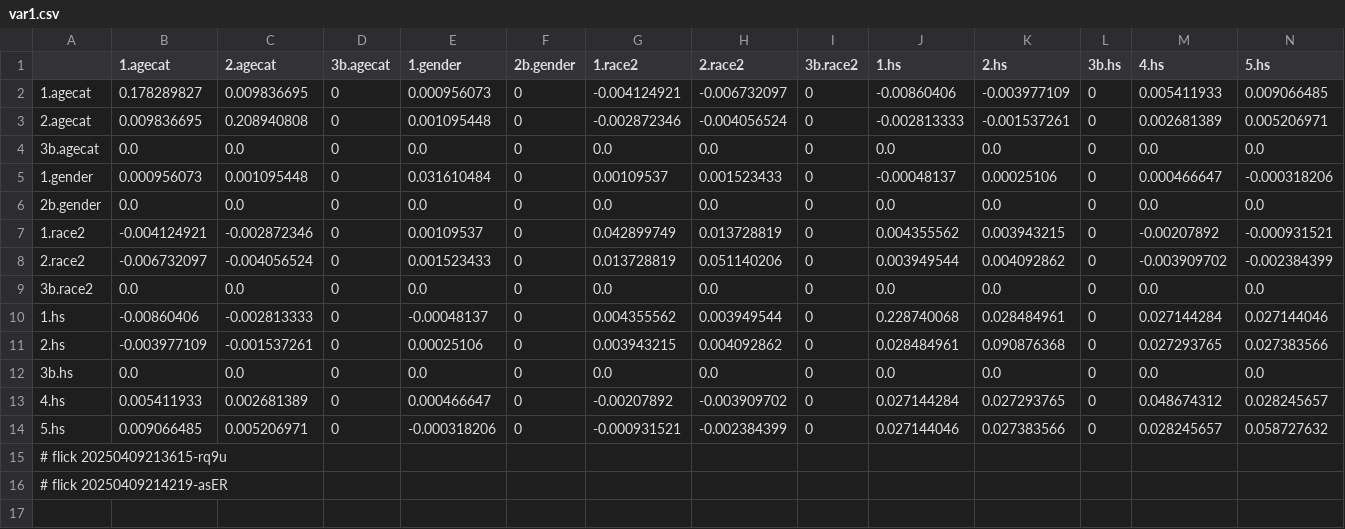
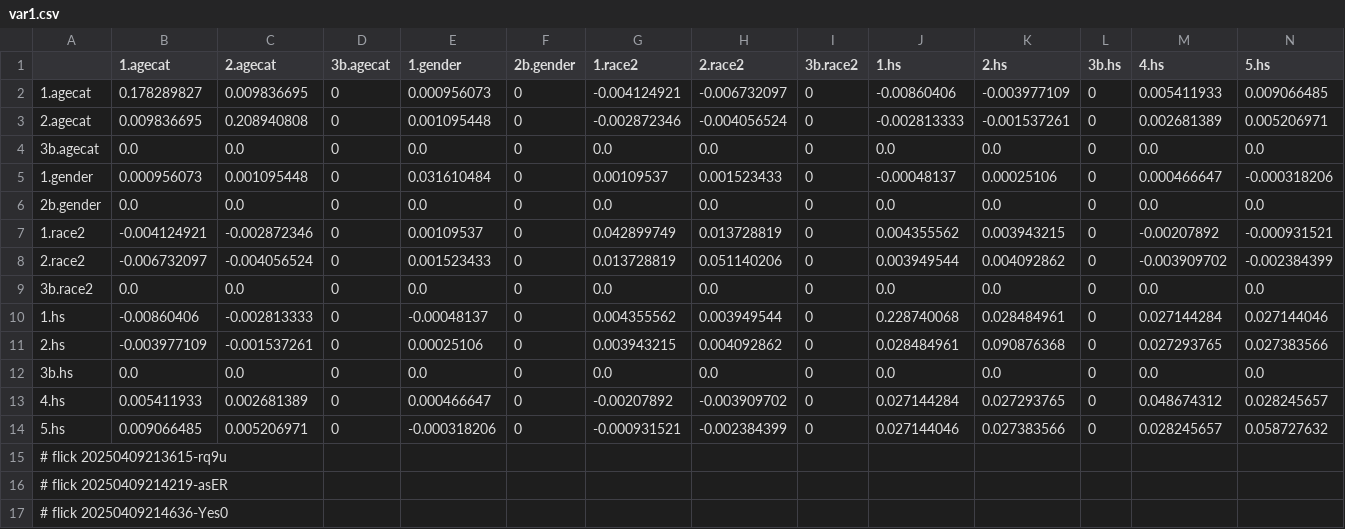
Before and after one commit to abikesa/mole, a CSV file: kitabo/ensi/ukubona/donorcase/test2/assets/csv/var1.csv, drawn as a sheet; the diff names each change by its address in the sheet, - before the commit and + after, or states it on an @@ line.

Commit message:
kitabo/ensi/ukubona/donorcase/test2/assets/csv/var1.csv

```diff
--- a/kitabo/ensi/ukubona/donorcase/test2/assets/csv/var1.csv
+++ b/kitabo/ensi/ukubona/donorcase/test2/assets/csv/var1.csv
+row 17: # flick 20250409214636-Yes0
```
